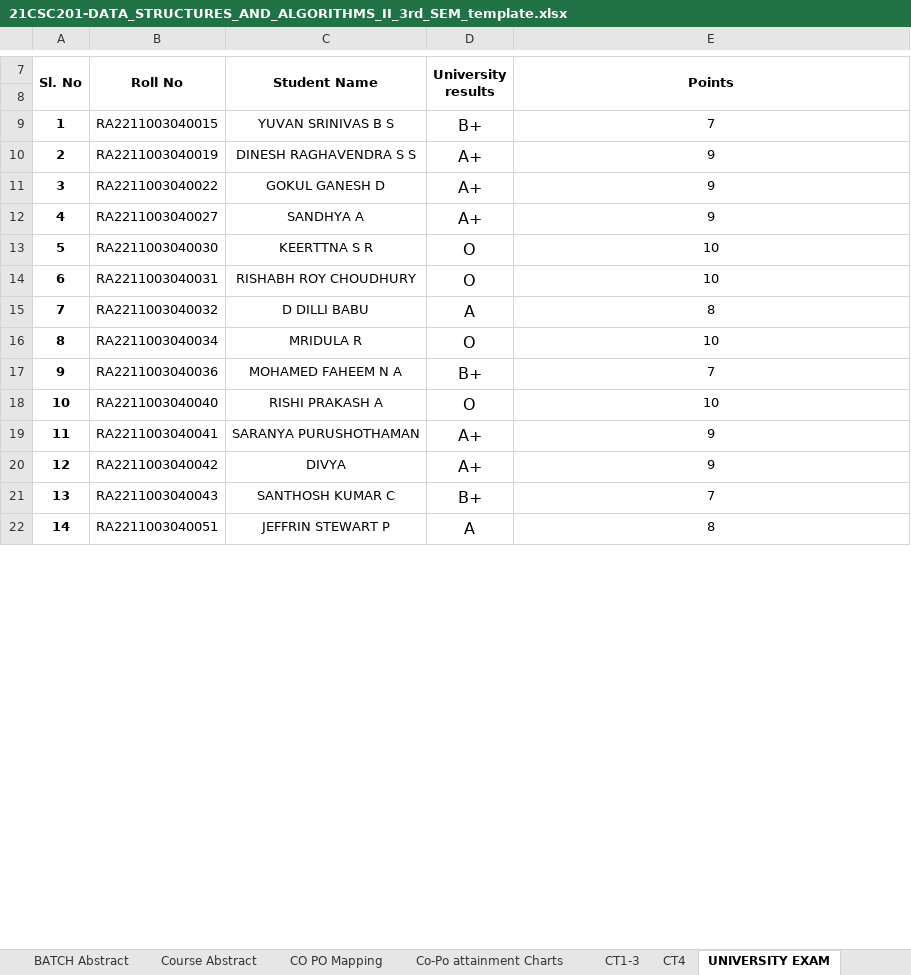
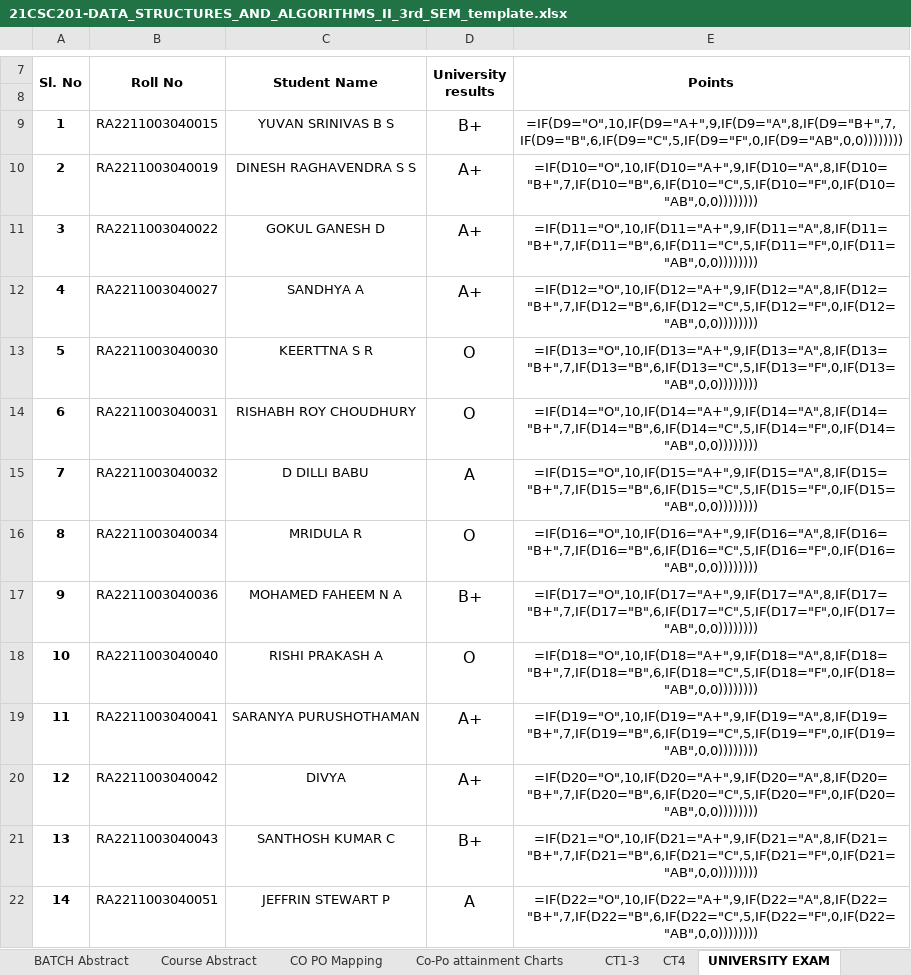
Before and after one commit to vinayavr/21_regulation-CO-PO-Automation, an Excel workbook: download/21CSC201-DATA_STRUCTURES_AND_ALGORITHMS_II_3rd_SEM_template.xlsx, sheet UNIVERSITY EXAM, drawn as a sheet; only a part is shown, gaps mark what is left out; values as stored, in another font and other column widths than the file's, no borders; formulas without a stored value are shown as written; the diff covers the shown part only; the diff names each change by its address in the sheet, - before the commit and + after, or states it on an @@ line.

```diff
--- a/download/21CSC201-DATA_STRUCTURES_AND_ALGORITHMS_II_3rd_SEM_template.xlsx (sheet UNIVERSITY EXAM)
+++ b/download/21CSC201-DATA_STRUCTURES_AND_ALGORITHMS_II_3rd_SEM_template.xlsx (sheet UNIVERSITY EXAM)
-E9 (Points): 7
+E9 (Points): =IF(D9="O",10,IF(D9="A+",9,IF(D9="A",8,IF(D9="B+",7,IF(D9="B",6,IF(D9="C",5,IF(D9="F",0,IF(D9="AB",0,0))))))))
-E10 (Points): 9
+E10 (Points): =IF(D10="O",10,IF(D10="A+",9,IF(D10="A",8,IF(D10="B+",7,IF(D10="B",6,IF(D10="C",5,IF(D10="F",0,IF(D10="AB",0,0))))))))
-E11 (Points): 9
+E11 (Points): =IF(D11="O",10,IF(D11="A+",9,IF(D11="A",8,IF(D11="B+",7,IF(D11="B",6,IF(D11="C",5,IF(D11="F",0,IF(D11="AB",0,0))))))))
-E12 (Points): 9
+E12 (Points): =IF(D12="O",10,IF(D12="A+",9,IF(D12="A",8,IF(D12="B+",7,IF(D12="B",6,IF(D12="C",5,IF(D12="F",0,IF(D12="AB",0,0))))))))
-E13 (Points): 10
+E13 (Points): =IF(D13="O",10,IF(D13="A+",9,IF(D13="A",8,IF(D13="B+",7,IF(D13="B",6,IF(D13="C",5,IF(D13="F",0,IF(D13="AB",0,0))))))))
-E14 (Points): 10
+E14 (Points): =IF(D14="O",10,IF(D14="A+",9,IF(D14="A",8,IF(D14="B+",7,IF(D14="B",6,IF(D14="C",5,IF(D14="F",0,IF(D14="AB",0,0))))))))
-E15 (Points): 8
+E15 (Points): =IF(D15="O",10,IF(D15="A+",9,IF(D15="A",8,IF(D15="B+",7,IF(D15="B",6,IF(D15="C",5,IF(D15="F",0,IF(D15="AB",0,0))))))))
-E16 (Points): 10
+E16 (Points): =IF(D16="O",10,IF(D16="A+",9,IF(D16="A",8,IF(D16="B+",7,IF(D16="B",6,IF(D16="C",5,IF(D16="F",0,IF(D16="AB",0,0))))))))
-E17 (Points): 7
+E17 (Points): =IF(D17="O",10,IF(D17="A+",9,IF(D17="A",8,IF(D17="B+",7,IF(D17="B",6,IF(D17="C",5,IF(D17="F",0,IF(D17="AB",0,0))))))))
-E18 (Points): 10
+E18 (Points): =IF(D18="O",10,IF(D18="A+",9,IF(D18="A",8,IF(D18="B+",7,IF(D18="B",6,IF(D18="C",5,IF(D18="F",0,IF(D18="AB",0,0))))))))
-E19 (Points): 9
+E19 (Points): =IF(D19="O",10,IF(D19="A+",9,IF(D19="A",8,IF(D19="B+",7,IF(D19="B",6,IF(D19="C",5,IF(D19="F",0,IF(D19="AB",0,0))))))))
-E20 (Points): 9
+E20 (Points): =IF(D20="O",10,IF(D20="A+",9,IF(D20="A",8,IF(D20="B+",7,IF(D20="B",6,IF(D20="C",5,IF(D20="F",0,IF(D20="AB",0,0))))))))
-E21 (Points): 7
+E21 (Points): =IF(D21="O",10,IF(D21="A+",9,IF(D21="A",8,IF(D21="B+",7,IF(D21="B",6,IF(D21="C",5,IF(D21="F",0,IF(D21="AB",0,0))))))))
-E22 (Points): 8
+E22 (Points): =IF(D22="O",10,IF(D22="A+",9,IF(D22="A",8,IF(D22="B+",7,IF(D22="B",6,IF(D22="C",5,IF(D22="F",0,IF(D22="AB",0,0))))))))
```
Also changed, not shown: 48 edited cells elsewhere in this sheet, sheet Co-Po attainment Charts, sheet CT1-3, sheet Simplified, sheet CT4, sheet Course Abstract, sheet BATCH Abstract, 2 more sheets, hidden cells, charts or pictures, template/template.xlsx, 14 other files.
